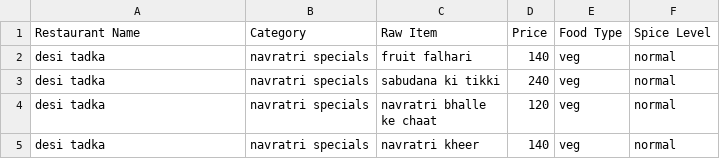
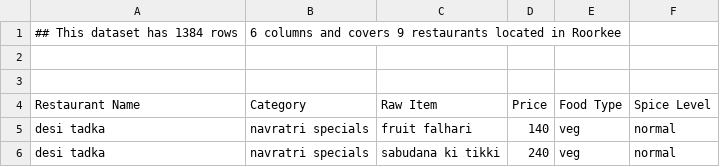
Before and after one commit to laksh7218/RestroBot, a CSV file: database.csv, drawn as a sheet; only a part is shown; the shorter side is filled out with more unchanged rows.

```diff
--- a/database.csv
+++ b/database.csv
@@ -1 +1,4 @@
+## This dataset has 1384 rows, 6 columns and covers 9 restaurants located in Roorkee
+
+
 Restaurant Name,Category,Raw Item ,Price,Food Type,Spice Level
```
